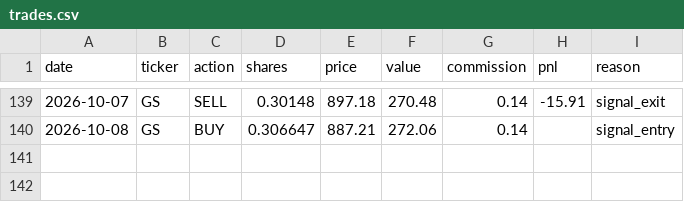
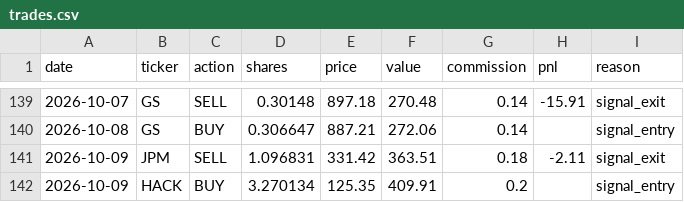
Before and after one commit to camerongreatrex/momentum-following-trading-model, a CSV file: data/v1/paper_trading_v4nf_3mo/trades.csv, drawn as a sheet; only a part is shown, gaps mark what is left out.

```diff
--- a/data/v1/paper_trading_v4nf_3mo/trades.csv
+++ b/data/v1/paper_trading_v4nf_3mo/trades.csv
@@ -140 +140,3 @@ date,ticker,action,shares,price,value,commission,pnl,reason
 2026-10-08,GS,BUY,0.306647,887.21,272.06,0.14,,signal_entry
+2026-10-09,JPM,SELL,1.096831,331.42,363.51,0.18,-2.11,signal_exit
+2026-10-09,HACK,BUY,3.270134,125.35,409.91,0.2,,signal_entry
```
Also changed, not shown: data/v1/paper_trading/history.csv, data/v1/paper_trading/trades.csv, 3 other files.
